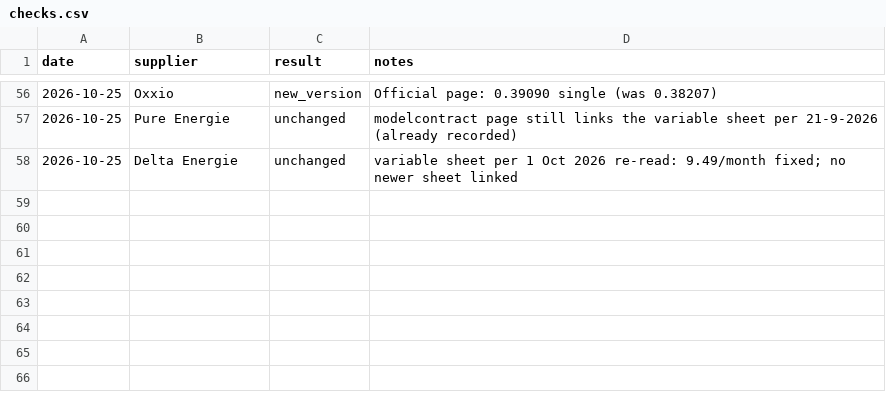
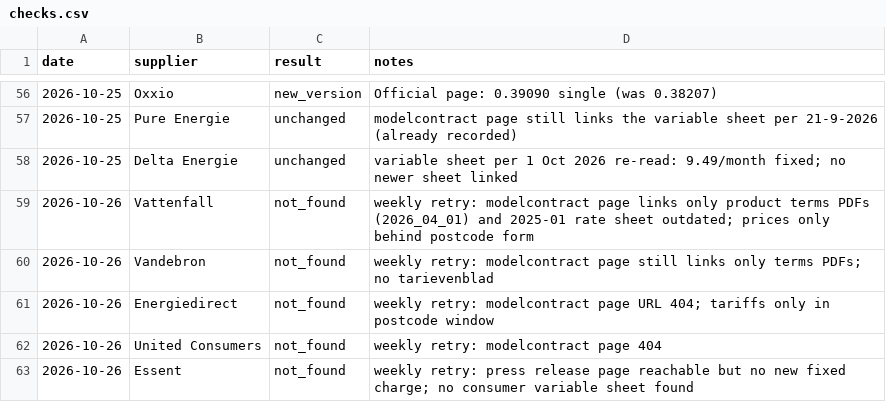
Before and after one commit to TurquoiseStrike/wolfheze-energy, a CSV file: data/checks.csv, drawn as a sheet; only a part is shown, gaps mark what is left out; the diff names each change by its address in the sheet, - before the commit and + after, or states it on an @@ line.

```diff
--- a/data/checks.csv
+++ b/data/checks.csv
+row 59: 2026-10-26 | Vattenfall | not_found | weekly retry: modelcontract page links only product terms PDFs (2026_04_01) and 2025-01 rate sheet outdated; prices only behind postcode form
+row 60: 2026-10-26 | Vandebron | not_found | weekly retry: modelcontract page still links only terms PDFs; no tarievenblad
+row 61: 2026-10-26 | Energiedirect | not_found | weekly retry: modelcontract page URL 404; tariffs only in postcode window
+row 62: 2026-10-26 | United Consumers | not_found | weekly retry: modelcontract page 404
+row 63: 2026-10-26 | Essent | not_found | weekly retry: press release page reachable but no new fixed charge; no consumer variable sheet found
```
Also changed, not shown: data/forecasts.csv, data/internet.csv, 1 other file.
